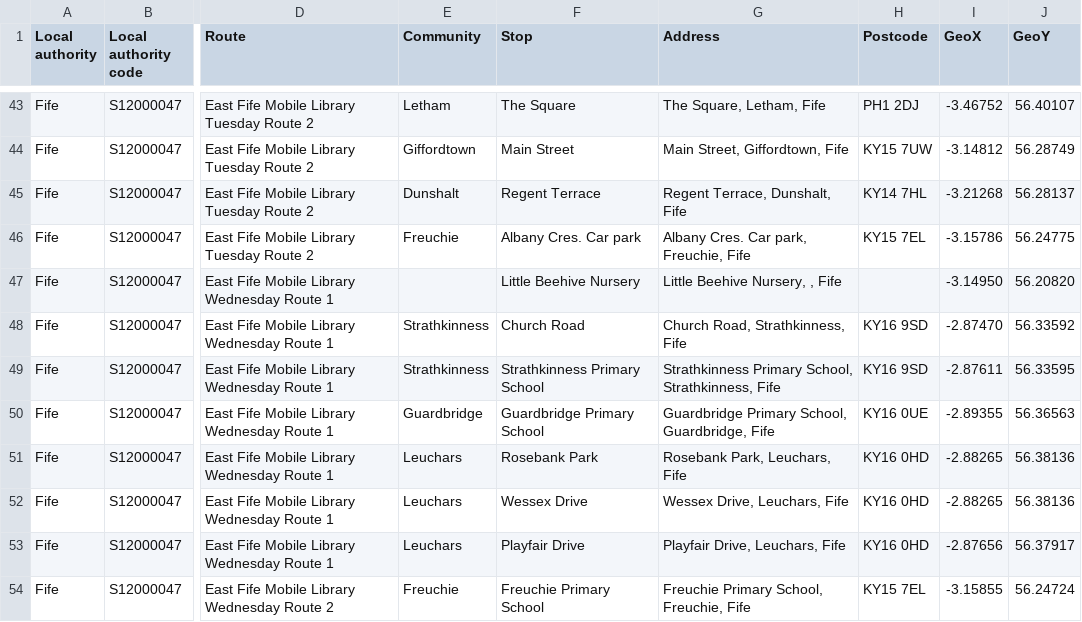
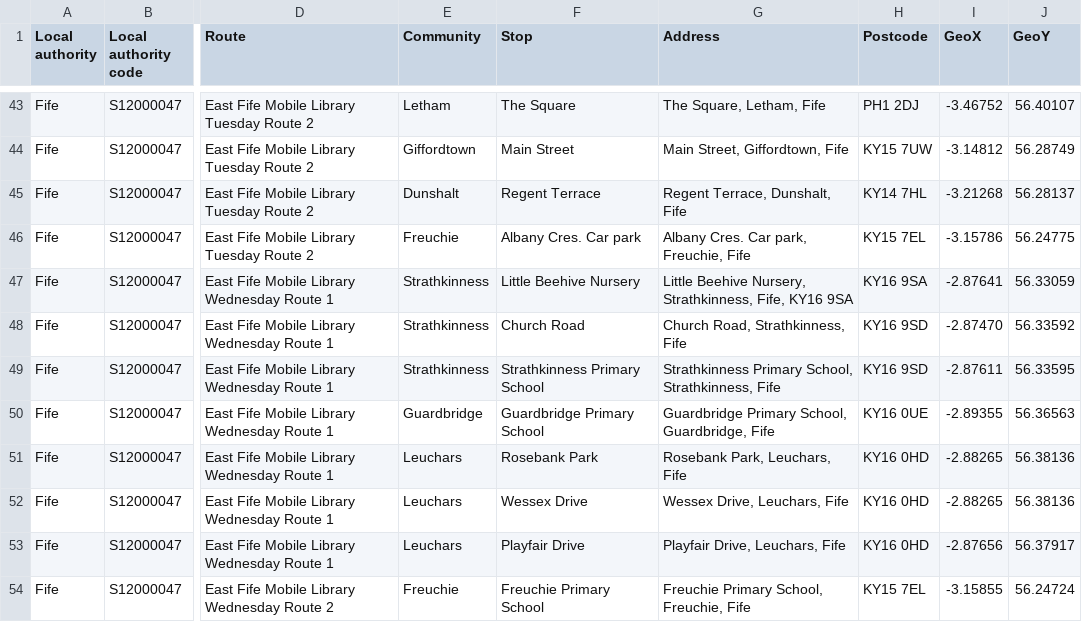
Before and after one commit to LibrariesHacked/mobilelibraries-data, a CSV file: data/fife.csv, drawn as a sheet; only a part is shown, gaps mark what is left out; the diff names each change by its address in the sheet, - before the commit and + after, or states it on an @@ line.

```diff
--- a/data/fife.csv
+++ b/data/fife.csv
-E47 (Community): (empty)
+E47 (Community): Strathkinness
-G47 (Address): Little Beehive Nursery, , Fife
+G47 (Address): Little Beehive Nursery, Strathkinness, Fife, KY16 9SA
-H47 (Postcode): (empty)
+H47 (Postcode): KY16 9SA
-I47 (GeoX): -3.14950
+I47 (GeoX): -2.87641
-J47 (GeoY): 56.20820
+J47 (GeoY): 56.33059
```
Also changed, not shown: data/routes/staffordshire_routes.csv, data/somerset.csv, 28 other files.
